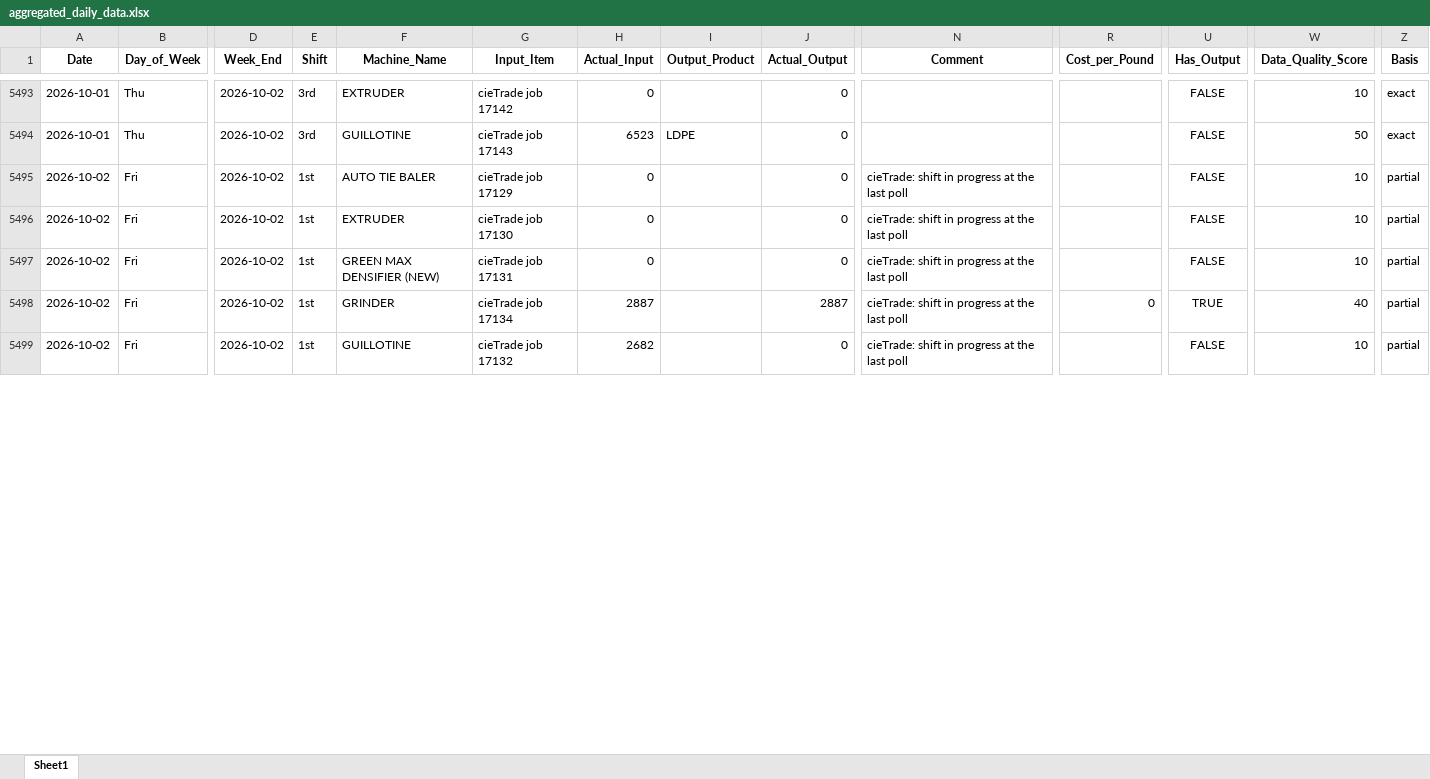
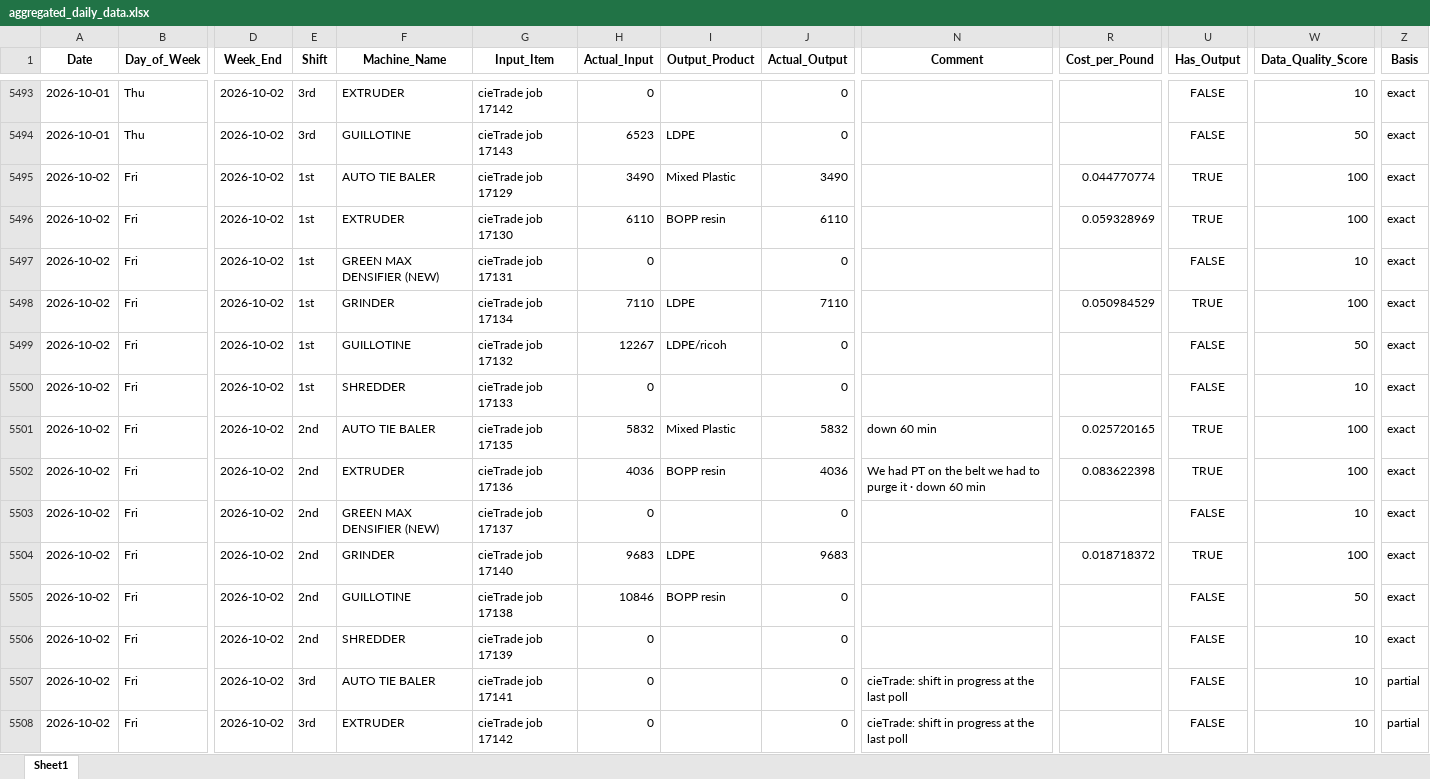
Before and after one commit to zabdulla/walton_production, an Excel workbook: data/aggregated_daily_data.xlsx, sheet Sheet1, drawn as a sheet; only a part is shown, gaps mark what is left out; values as stored, in another font and other column widths than the file's, no borders; addresses are those after the commit; rows hold the shown columns only; the diff covers the shown part only; the diff names each change by its address in the sheet, - before the commit and + after, or states it on an @@ line.

```diff
--- a/data/aggregated_daily_data.xlsx (sheet Sheet1)
+++ b/data/aggregated_daily_data.xlsx (sheet Sheet1)
+row 5495: 2026-10-02 | Fri | 2026-10-02 | 1st | AUTO TIE BALER | cieTrade job 17129 | 3490 | Mixed Plastic | 3490 |  | 0.044770774 | TRUE | 100 | exact
+row 5496: 2026-10-02 | Fri | 2026-10-02 | 1st | EXTRUDER | cieTrade job 17130 | 6110 | BOPP resin | 6110 |  | 0.059328969 | TRUE | 100 | exact
-F5497 (Machine_Name): AUTO TIE BALER
+F5497 (Machine_Name): GREEN MAX DENSIFIER (NEW)
-G5497 (Input_Item): cieTrade job 17129
+G5497 (Input_Item): cieTrade job 17131
-N5497 (Comment): cieTrade: shift in progress at the last poll
+N5497 (Comment): (empty)
-Z5497 (Basis): partial
+Z5497 (Basis): exact
+row 5498: 2026-10-02 | Fri | 2026-10-02 | 1st | GRINDER | cieTrade job 17134 | 7110 | LDPE | 7110 |  | 0.050984529 | TRUE | 100 | exact
+row 5499: 2026-10-02 | Fri | 2026-10-02 | 1st | GUILLOTINE | cieTrade job 17132 | 12267 | LDPE/ricoh | 0 |  |  | FALSE | 50 | exact
-F5500 (Machine_Name): EXTRUDER
+F5500 (Machine_Name): SHREDDER
-G5500 (Input_Item): cieTrade job 17130
+G5500 (Input_Item): cieTrade job 17133
-N5500 (Comment): cieTrade: shift in progress at the last poll
+N5500 (Comment): (empty)
-Z5500 (Basis): partial
+Z5500 (Basis): exact
+row 5501: 2026-10-02 | Fri | 2026-10-02 | 2nd | AUTO TIE BALER | cieTrade job 17135 | 5832 | Mixed Plastic | 5832 | down 60 min | 0.025720165 | TRUE | 100 | exact
+row 5502: 2026-10-02 | Fri | 2026-10-02 | 2nd | EXTRUDER | cieTrade job 17136 | 4036 | BOPP resin | 4036 | We had PT on the belt we had to purge it · down 60 min | 0.083622398 | TRUE | 100 | exact
-E5503 (Shift): 1st
+E5503 (Shift): 2nd
-G5503 (Input_Item): cieTrade job 17131
+G5503 (Input_Item): cieTrade job 17137
-N5503 (Comment): cieTrade: shift in progress at the last poll
+N5503 (Comment): (empty)
-Z5503 (Basis): partial
+Z5503 (Basis): exact
+row 5504: 2026-10-02 | Fri | 2026-10-02 | 2nd | GRINDER | cieTrade job 17140 | 9683 | LDPE | 9683 |  | 0.018718372 | TRUE | 100 | exact
+row 5505: 2026-10-02 | Fri | 2026-10-02 | 2nd | GUILLOTINE | cieTrade job 17138 | 10846 | BOPP resin | 0 |  |  | FALSE | 50 | exact
+row 5506: 2026-10-02 | Fri | 2026-10-02 | 2nd | SHREDDER | cieTrade job 17139 | 0 |  | 0 |  |  | FALSE | 10 | exact
-E5507:E5508 (Shift): 1st
+E5507:E5508 (Shift): 3rd
-F5507 (Machine_Name): GRINDER
+F5507 (Machine_Name): AUTO TIE BALER
-G5507 (Input_Item): cieTrade job 17134
+G5507 (Input_Item): cieTrade job 17141
-H5507 (Actual_Input): 2887
+H5507 (Actual_Input): 0
-J5507 (Actual_Output): 2887
+J5507 (Actual_Output): 0
-R5507 (Cost_per_Pound): 0
+R5507 (Cost_per_Pound): (empty)
-U5507 (Has_Output): TRUE
+U5507 (Has_Output): FALSE
-W5507 (Data_Quality_Score): 40
+W5507 (Data_Quality_Score): 10
-F5508 (Machine_Name): GUILLOTINE
+F5508 (Machine_Name): EXTRUDER
-G5508 (Input_Item): cieTrade job 17132
+G5508 (Input_Item): cieTrade job 17142
-H5508 (Actual_Input): 2682
+H5508 (Actual_Input): 0
```
Also changed, not shown: 4 edited cells elsewhere in this sheet, data/aggregated_notes.xlsx, 4 other files.
